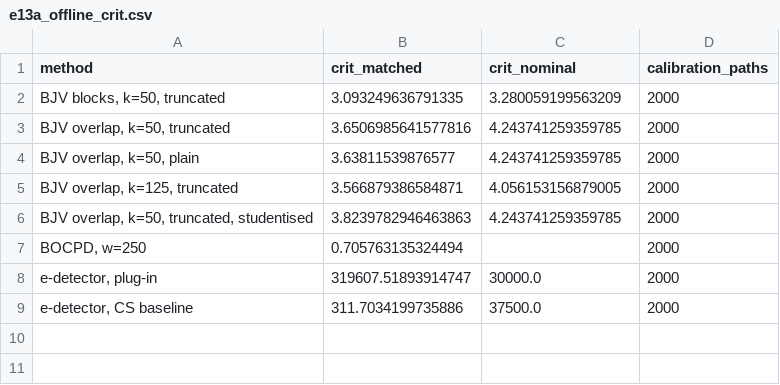
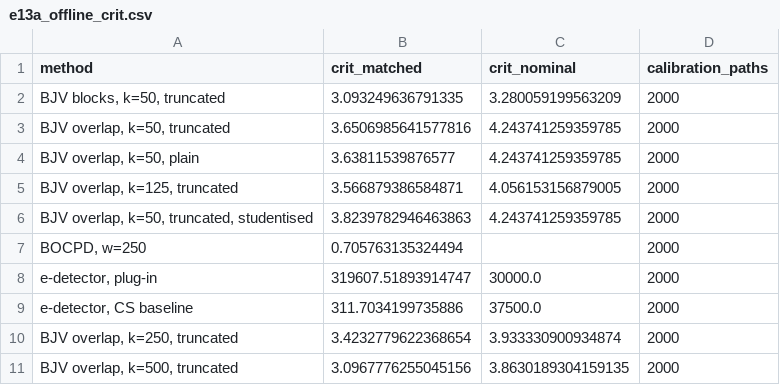
Before and after one commit to ShockXR/Anytime-Valid-Volatility-Monitor, a CSV file: results/e13a_offline_crit.csv, drawn as a sheet; the diff names each change by its address in the sheet, - before the commit and + after, or states it on an @@ line.

```diff
--- a/results/e13a_offline_crit.csv
+++ b/results/e13a_offline_crit.csv
+row 10: BJV overlap, k=250, truncated | 3.4232779622368654 | 3.933330900934874 | 2000
+row 11: BJV overlap, k=500, truncated | 3.0967776255045156 | 3.8630189304159135 | 2000
```
Also changed, not shown: results/e13a_offline_power.csv, results/e13a_offline_size.csv, 12 other files.
